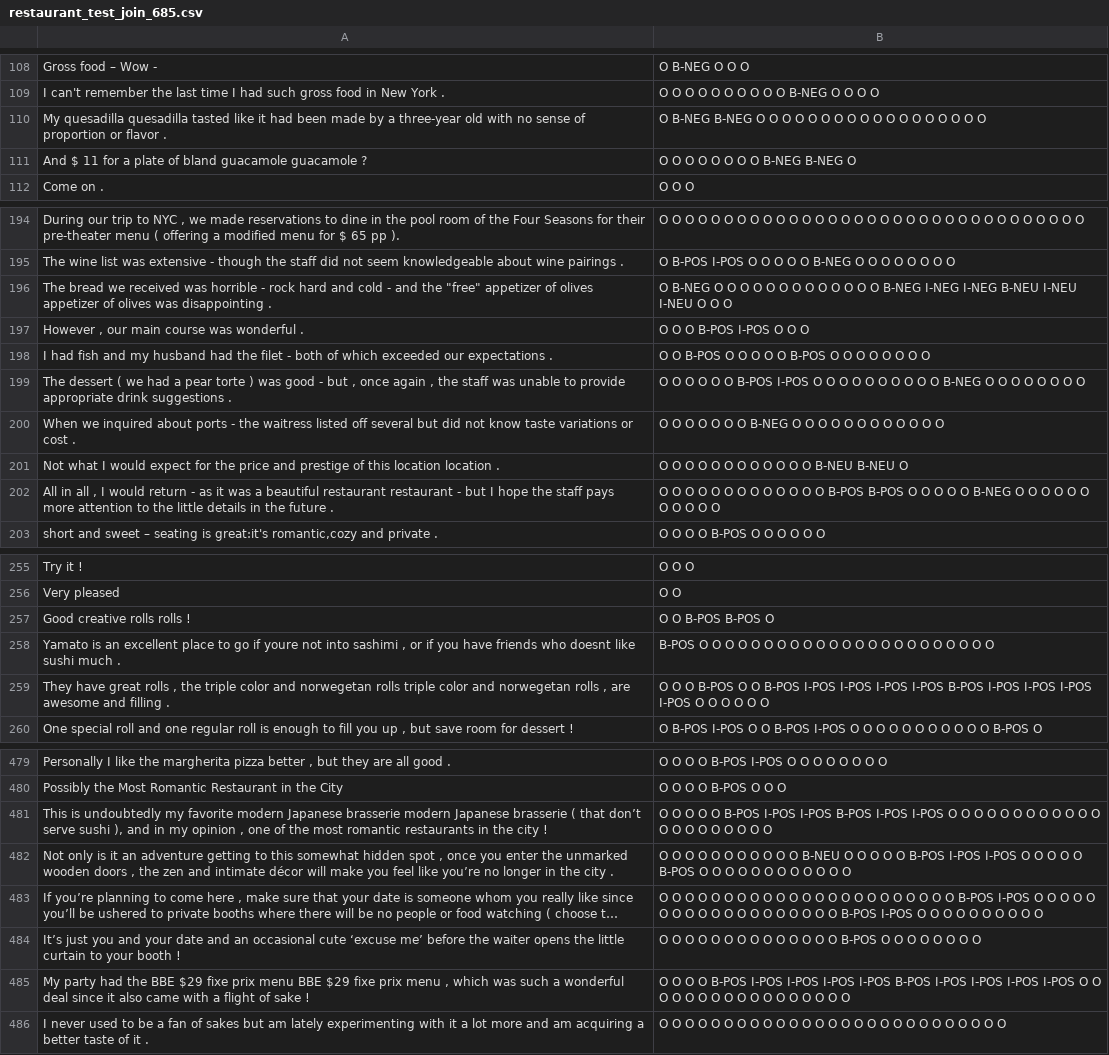
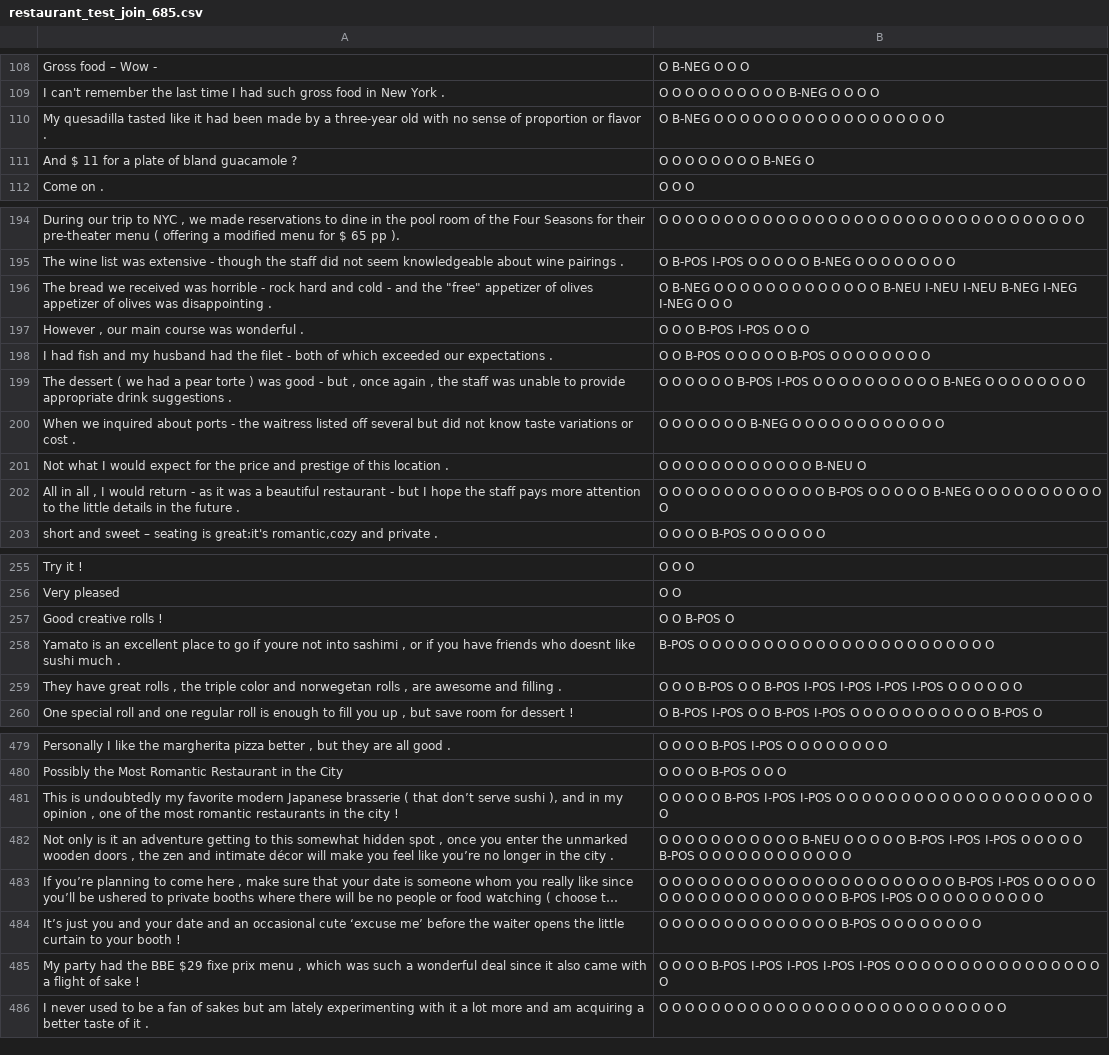
Before and after one commit to LIznzn/ABSAPreprocess, a CSV file: datasets/SemEval2015/mydata/restaurant_test_join_685.csv, drawn as a sheet; only a part is shown, gaps mark what is left out; long unchanged cells end in …; removed rows and columns are numbered as before the commit, all else as after; the diff covers the shown part only; the diff names each change by its address in the sheet, - before the commit and + after, or states it on an @@ line.

```diff
--- a/datasets/SemEval2015/mydata/restaurant_test_join_685.csv
+++ b/datasets/SemEval2015/mydata/restaurant_test_join_685.csv
-A110: My quesadilla quesadilla tasted like…
+A110: My quesadilla tasted like…
-B110: O B-NEG B-NEG O O O O…
+B110: O B-NEG O O O O…
-A111: …bland guacamole guacamole ?
+A111: …bland guacamole ?
-B111: O O O O O O O O B-NEG B-NEG O
+B111: O O O O O O O O B-NEG O
-B196: …O O B-NEG I-NEG I-NEG B-NEU I-NEU I-NEU O O…
+B196: …O O B-NEU I-NEU I-NEU B-NEG I-NEG I-NEG O O…
-A201: …this location location .
+A201: …this location .
-B201: O O O O O O O O O O O O B-NEU B-NEU O
+B201: O O O O O O O O O O O O B-NEU O
-A202: …beautiful restaurant restaurant - but…
+A202: …beautiful restaurant - but…
-B202: …O O O B-POS B-POS O O O O…
+B202: …O O O B-POS O O O O…
-row 257: Good creative rolls rolls ! | O O B-POS B-POS O
+row 257: Good creative rolls ! | O O B-POS O
-A259: …norwegetan rolls triple color and norwegetan rolls , are…
+A259: …norwegetan rolls , are…
-B259: …I-POS I-POS B-POS I-POS I-POS I-POS I-POS O O…
+B259: …I-POS I-POS O O…
-A481: …Japanese brasserie modern Japanese brasserie ( that…
+A481: …Japanese brasserie ( that…
-B481: …I-POS I-POS B-POS I-POS I-POS O O…
+B481: …I-POS I-POS O O…
-row 485: My party had the BBE $29 fixe prix menu BBE $29 fixe prix menu , which was such a wonderful deal since it also came with a flight of sake ! | O O O O B-POS I-POS I-POS I-POS I-POS B-POS I-POS I-POS I-POS I-POS O O O O O O O O O O O O O O O O O
+row 485: My party had the BBE $29 fixe prix menu , which was such a wonderful deal since it also came with a flight of sake ! | O O O O B-POS I-POS I-POS I-POS I-POS O O O O O O O O O O O O O O O O O
```
Also changed, not shown: 67 edited cells elsewhere in this file, datasets/SemEval2015/mydata/hodel_test_aspect_266.csv, datasets/SemEval2015/mydata/restaurant_test_aspect_685.csv, 8 other files.
